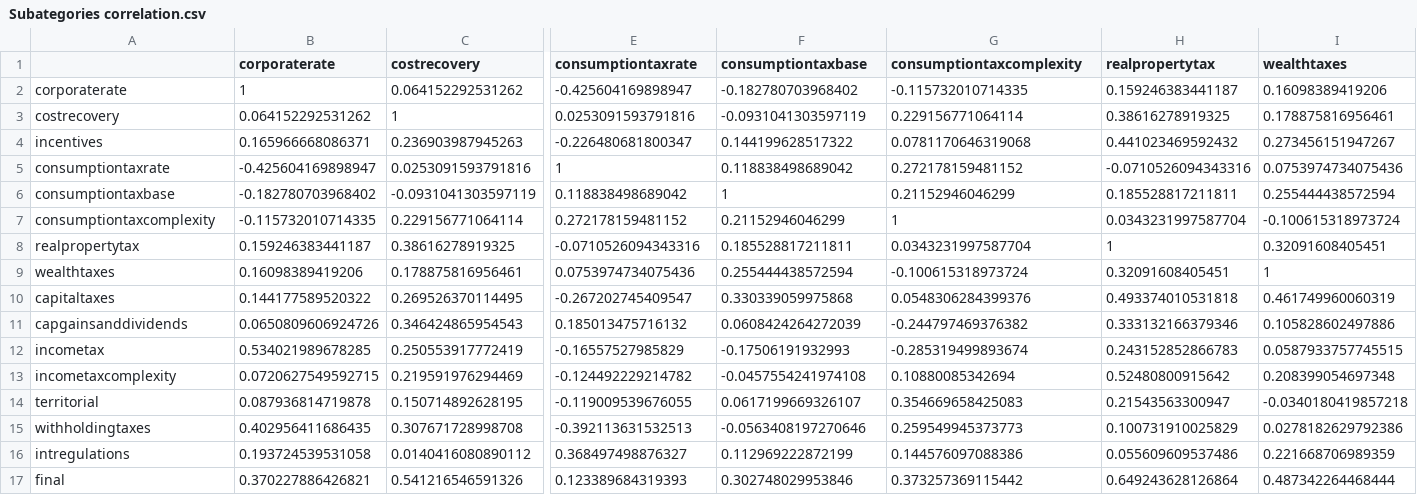
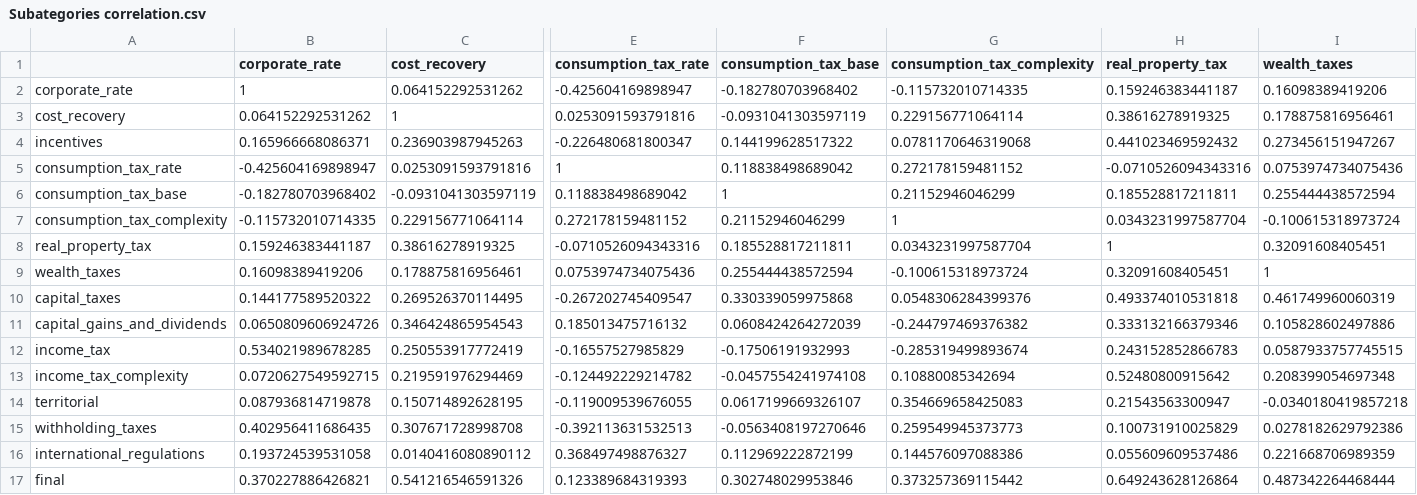
Before and after one commit to TaxFoundation/international-tax-competitiveness-index, a CSV file: final-outputs/Subategories correlation.csv, drawn as a sheet; only a part is shown, gaps mark what is left out; the diff covers the shown part only; the diff names each change by its address in the sheet, - before the commit and + after, or states it on an @@ line.

Commit message:
subcategories correlations

```diff
--- a/final-outputs/Subategories correlation.csv
+++ b/final-outputs/Subategories correlation.csv
-B1: corporaterate
+B1: corporate_rate
-C1: costrecovery
+C1: cost_recovery
-E1: consumptiontaxrate
+E1: consumption_tax_rate
-F1: consumptiontaxbase
+F1: consumption_tax_base
-G1: consumptiontaxcomplexity
+G1: consumption_tax_complexity
-H1: realpropertytax
+H1: real_property_tax
-I1: wealthtaxes
+I1: wealth_taxes
-A2: corporaterate
+A2: corporate_rate
-A3: costrecovery
+A3: cost_recovery
-A5: consumptiontaxrate
+A5: consumption_tax_rate
-A6: consumptiontaxbase
+A6: consumption_tax_base
-A7: consumptiontaxcomplexity
+A7: consumption_tax_complexity
-A8: realpropertytax
+A8: real_property_tax
-A9: wealthtaxes
+A9: wealth_taxes
-A10: capitaltaxes
+A10: capital_taxes
-A11: capgainsanddividends
+A11: capital_gains_and_dividends
-A12: incometax
+A12: income_tax
-A13: incometaxcomplexity
+A13: income_tax_complexity
-A15: withholdingtaxes
+A15: withholding_taxes
-A16: intregulations
+A16: international_regulations
```
Also changed, not shown: 6 edited cells elsewhere in this file.
